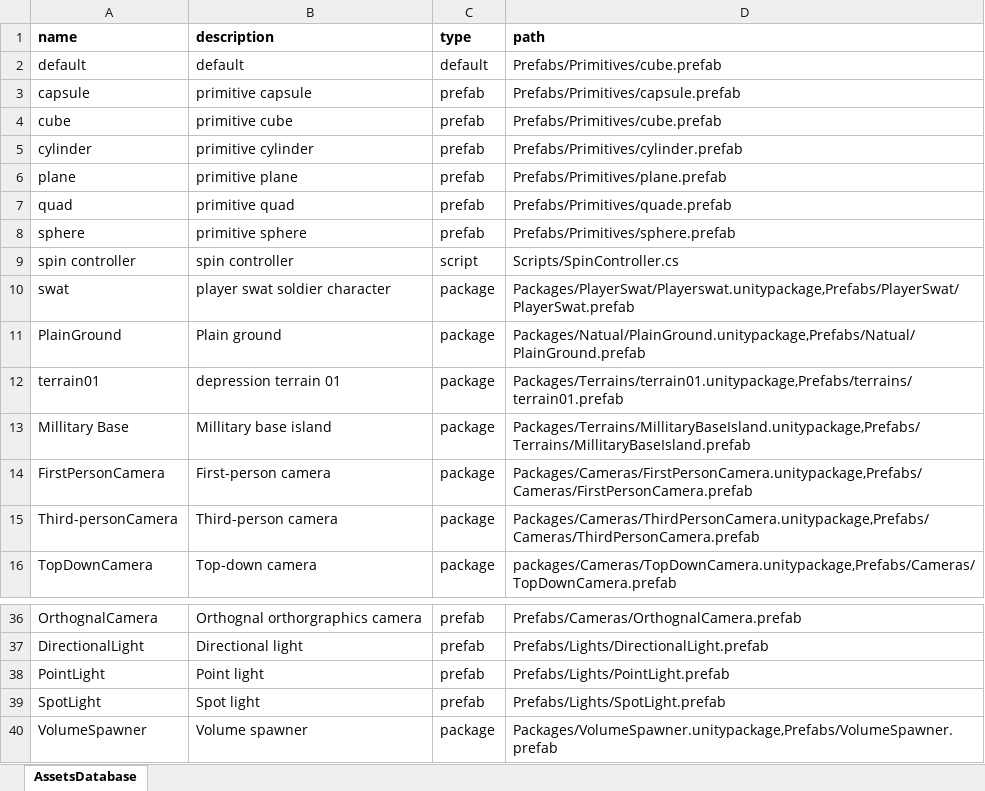
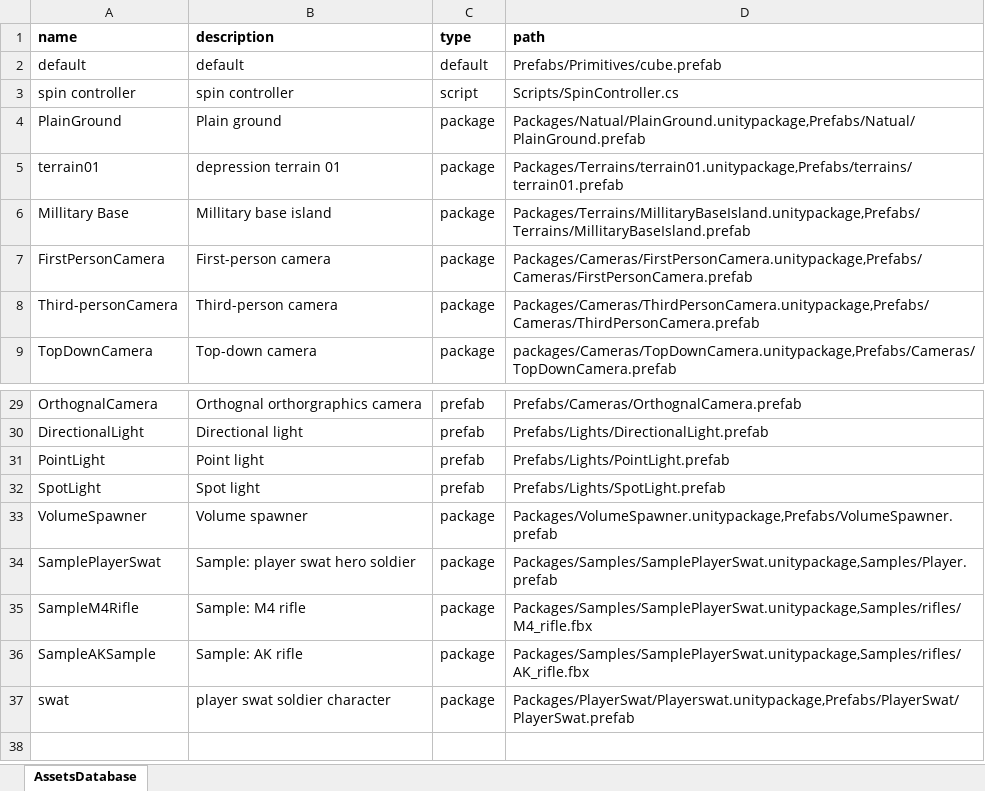
Before and after one commit to IPGeorge/T2G-Assistant, an Excel workbook: ContentLibrary/AssetsDatabase.xlsx, sheet AssetsDatabase, drawn as a sheet; only a part is shown, gaps mark what is left out; values as stored, in another font and other column widths than the file's, no borders; removed rows and columns are numbered as before the commit, all else as after; the diff names each change by its address in the sheet, - before the commit and + after, or states it on an @@ line.

Commit message:
Fixed building database from spreadsheet

```diff
--- a/ContentLibrary/AssetsDatabase.xlsx (sheet AssetsDatabase)
+++ b/ContentLibrary/AssetsDatabase.xlsx (sheet AssetsDatabase)
-row 3: capsule | primitive capsule | prefab | Prefabs/Primitives/capsule.prefab
-row 4: cube | primitive cube | prefab | Prefabs/Primitives/cube.prefab
-row 5: cylinder | primitive cylinder | prefab | Prefabs/Primitives/cylinder.prefab
-row 6: plane | primitive plane | prefab | Prefabs/Primitives/plane.prefab
-row 7: quad | primitive quad | prefab | Prefabs/Primitives/quade.prefab
-row 8: sphere | primitive sphere | prefab | Prefabs/Primitives/sphere.prefab
+row 34: SamplePlayerSwat | Sample: player swat hero soldier | package | Packages/Samples/SamplePlayerSwat.unitypackage,Samples/Player.prefab
+row 35: SampleM4Rifle | Sample: M4 rifle | package | Packages/Samples/SamplePlayerSwat.unitypackage,Samples/rifles/M4_rifle.fbx
+row 36: SampleAKSample | Sample: AK rifle | package | Packages/Samples/SamplePlayerSwat.unitypackage,Samples/rifles/AK_rifle.fbx
@@ row 10 moved to row 37: swat @@
```
Also changed, not shown: 5 other files.
